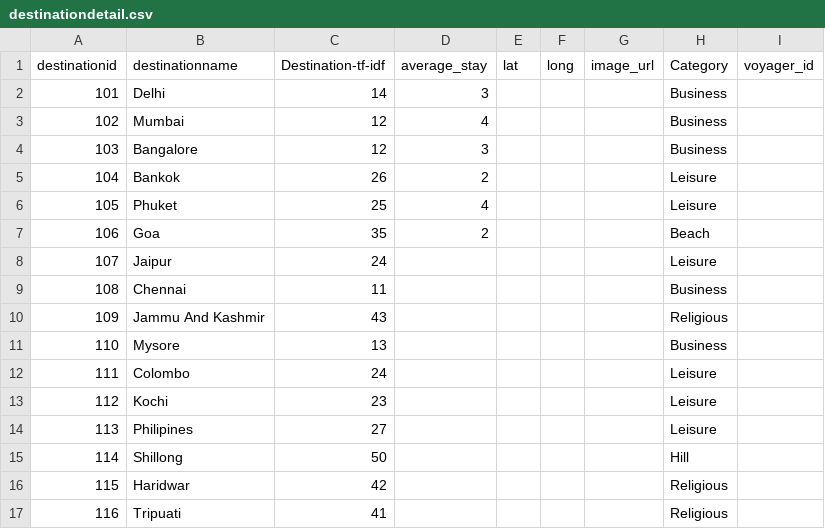
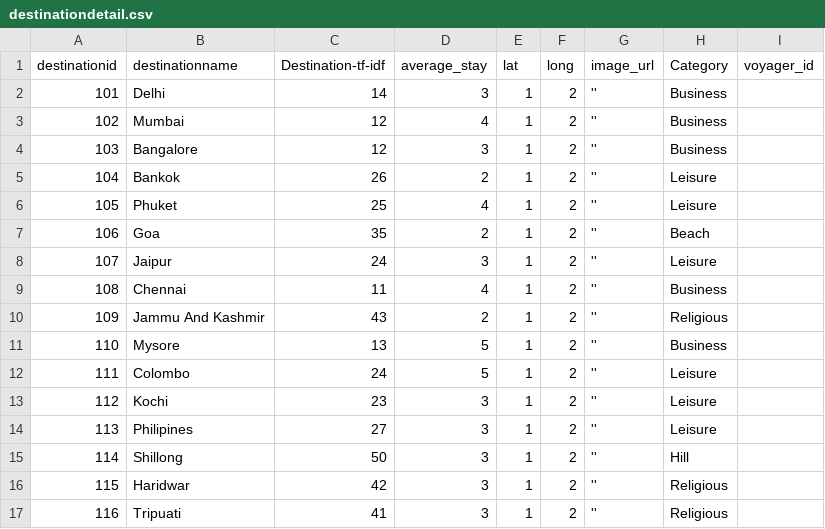
Before and after one commit to kishan-ajudiya/dream-trip, a CSV file: dream_trip/destinationdetail.csv, drawn as a sheet.

Commit message:
Recommendations Data

```diff
--- a/dream_trip/destinationdetail.csv
+++ b/dream_trip/destinationdetail.csv
@@ -1,17 +1,17 @@
 destinationid,destinationname,Destination-tf-idf,average_stay,lat,long,image_url,Category,voyager_id
-101,Delhi,14,3,,,,Business,
-102,Mumbai,12,4,,,,Business,
-103,Bangalore,12,3,,,,Business,
-104,Bankok,26,2,,,,Leisure,
-105,Phuket,25,4,,,,Leisure,
-106,Goa,35,2,,,,Beach,
-107,Jaipur,24,,,,,Leisure,
-108,Chennai,11,,,,,Business,
-109,Jammu And Kashmir,43,,,,,Religious,
-110,Mysore,13,,,,,Business,
-111,Colombo,24,,,,,Leisure,
-112,Kochi,23,,,,,Leisure,
-113,Philipines,27,,,,,Leisure,
-114,Shillong,50,,,,,Hill,
-115,Haridwar,42,,,,,Religious,
-116,Tripuati,41,,,,,Religious,
+101,Delhi,14,3,1,2,'',Business,
+102,Mumbai,12,4,1,2,'',Business,
+103,Bangalore,12,3,1,2,'',Business,
+104,Bankok,26,2,1,2,'',Leisure,
+105,Phuket,25,4,1,2,'',Leisure,
+106,Goa,35,2,1,2,'',Beach,
+107,Jaipur,24,3,1,2,'',Leisure,
+108,Chennai,11,4,1,2,'',Business,
+109,Jammu And Kashmir,43,2,1,2,'',Religious,
+110,Mysore,13,5,1,2,'',Business,
+111,Colombo,24,5,1,2,'',Leisure,
+112,Kochi,23,3,1,2,'',Leisure,
+113,Philipines,27,3,1,2,'',Leisure,
+114,Shillong,50,3,1,2,'',Hill,
+115,Haridwar,42,3,1,2,'',Religious,
+116,Tripuati,41,3,1,2,'',Religious,
```
Also changed, not shown: 2 other files.
